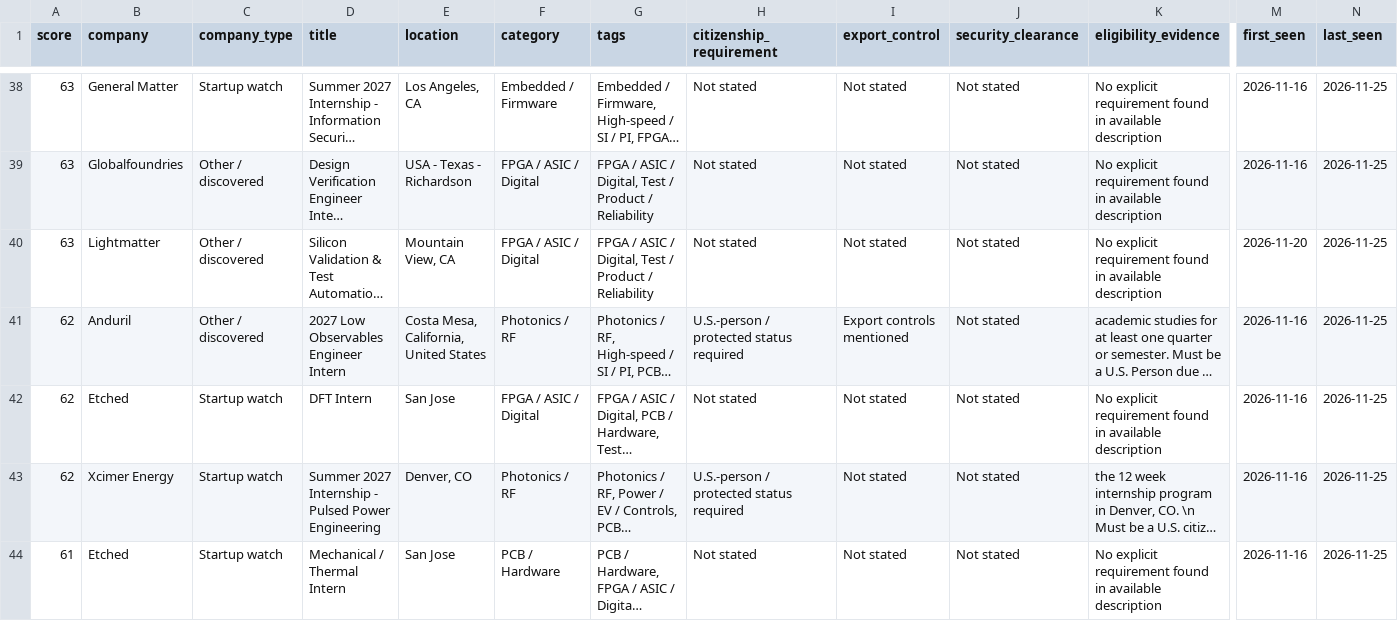
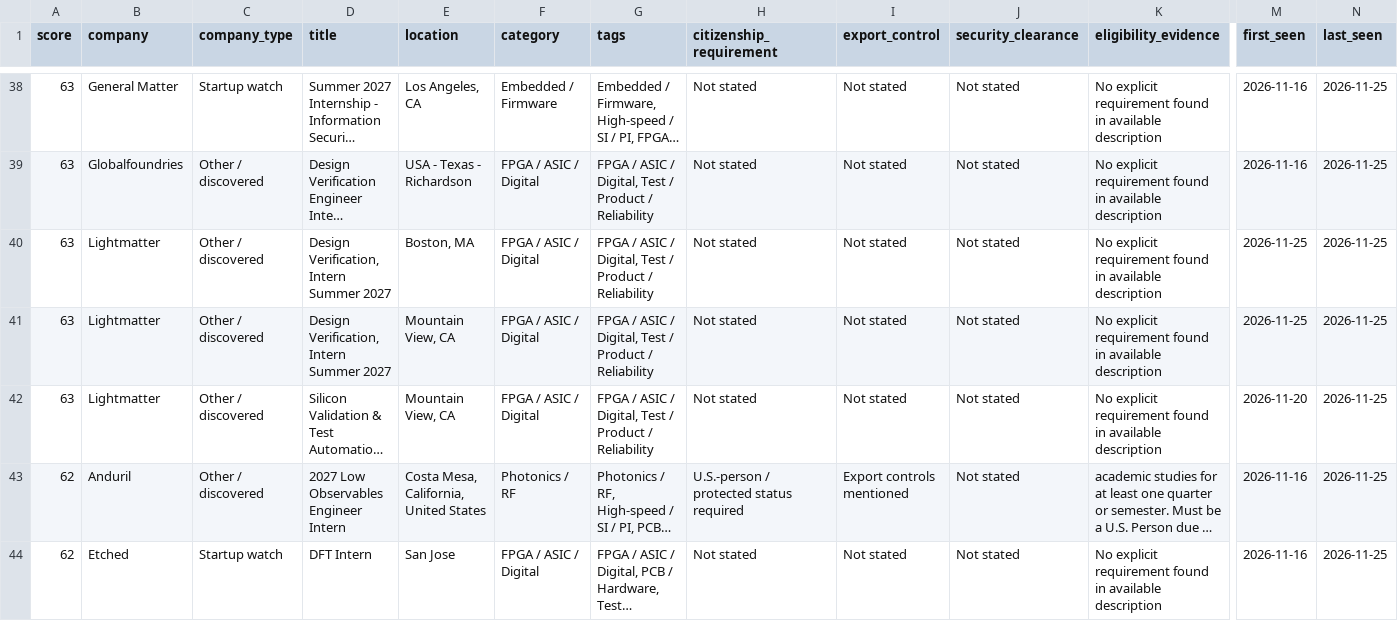
Before and after one commit to PolPichittanarak/summer-2027-ee-internship-radar, a CSV file: docs/internships.csv, drawn as a sheet; only a part is shown, gaps mark what is left out; the shorter side is filled out with more unchanged rows; long unchanged cells end in …; rows hold the shown columns only; the diff names each change by its address in the sheet, - before the commit and + after, or states it on an @@ line.

```diff
--- a/docs/internships.csv
+++ b/docs/internships.csv
+row 40: 63 | Lightmatter | Other / discovered | Design Verification, Intern Summer 2027 | Boston, MA | FPGA / ASIC / Digital | FPGA / ASIC / Digital, Test / Product / Reliability | Not stated | Not stated | Not stated | No explicit requirement found in available description | 2026-11-25 | 2026-11-25
+row 41: 63 | Lightmatter | Other / discovered | Design Verification, Intern Summer 2027 | Mountain View, CA | FPGA / ASIC / Digital | FPGA / ASIC / Digital, Test / Product / Reliability | Not stated | Not stated | Not stated | No explicit requirement found in available description | 2026-11-25 | 2026-11-25
```
Also changed, not shown: 5 other files.
